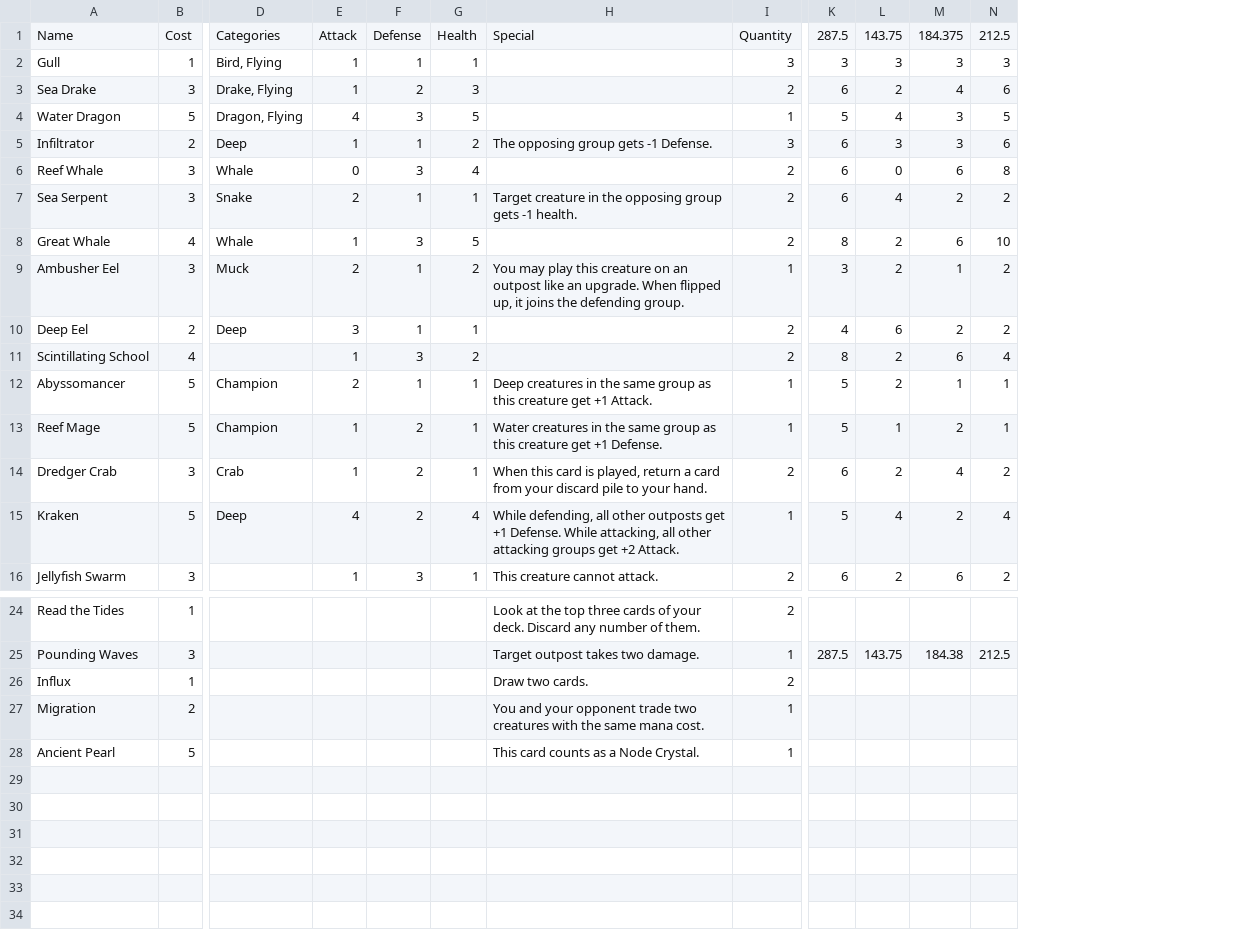
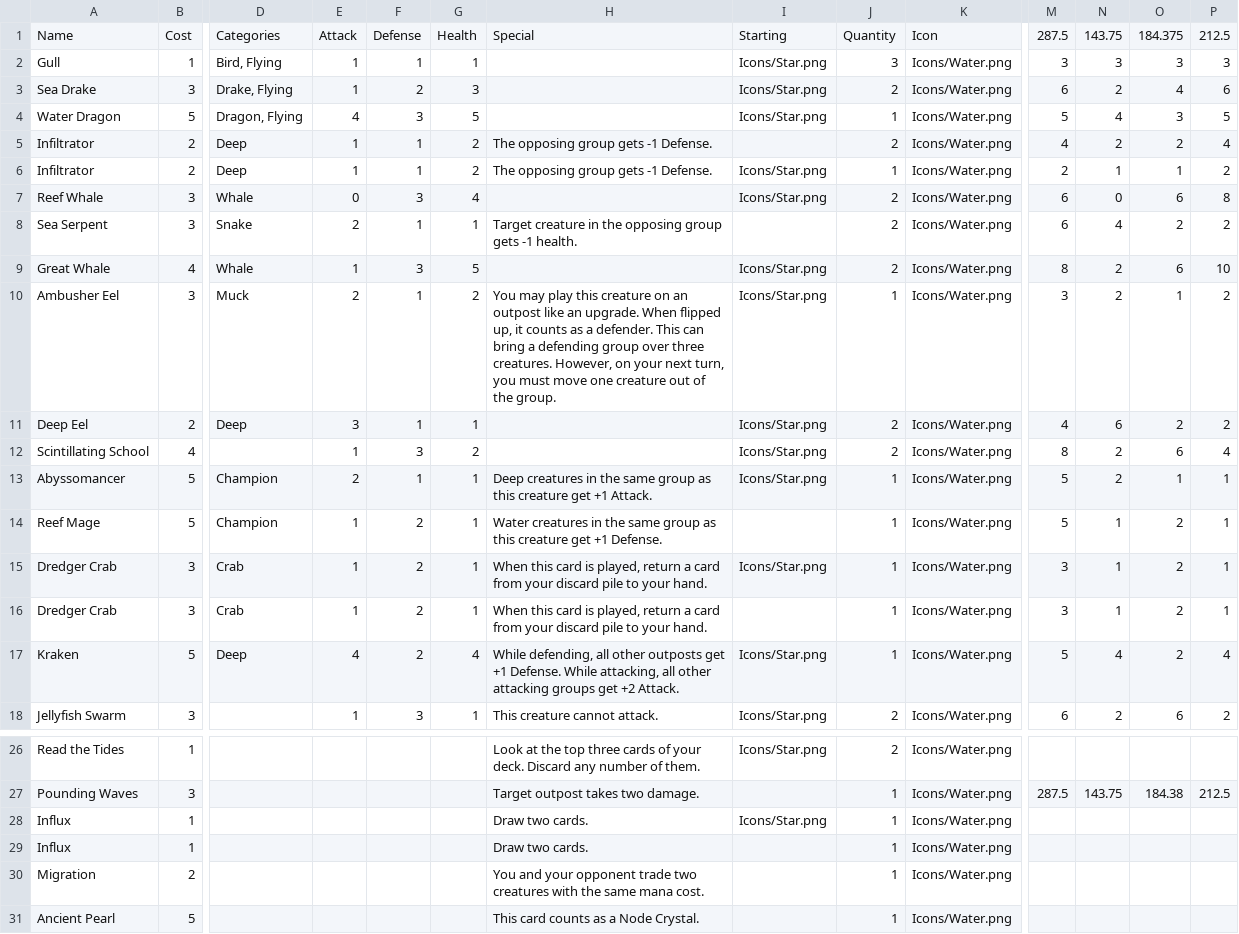
Before and after one commit to the-alex-g/NaGaDeMon2022, a CSV file: CardCSVs/Water.csv, drawn as a sheet; only a part is shown, gaps mark what is left out; addresses are those after the commit; rows hold the shown columns only; the diff names each change by its address in the sheet, - before the commit and + after, or states it on an @@ line.

```diff
--- a/CardCSVs/Water.csv
+++ b/CardCSVs/Water.csv
+column I, rows 1-4: Starting | Icons/Star.png | Icons/Star.png | Icons/Star.png; rows 7-15: Icons/Star.png |  | Icons/Star.png | Icons/Star.png | Icons/Star.png | Icons/Star.png | Icons/Star.png |  | Icons/Star.png; rows 17-18: Icons/Star.png | Icons/Star.png; rows 26-28: Icons/Star.png |  | Icons/Star.png
+column K, rows 1-5: Icon | Icons/Water.png | Icons/Water.png | Icons/Water.png | Icons/Water.png; rows 7-15: all Icons/Water.png; rows 17-18: Icons/Water.png | Icons/Water.png; rows 26-28: all Icons/Water.png; rows 30-31: Icons/Water.png | Icons/Water.png
-J5: 3
+J5: 2
-M5: 6
+M5: 4
-N5: 3
+N5: 2
-O5: 3
+O5: 2
-P5: 6
+P5: 4
+row 6: Infiltrator | 2 | Deep | 1 | 1 | 2 | The opposing group gets -1 Defense. | Icons/Star.png | 1 | Icons/Water.png | 2 | 1 | 1 | 2
-H10: …up, it joins the defending group.
+H10: …up, it counts as a defender. This can bring a defending group over three creatures. However, on your next turn, you must move one creature out of the group.
-J15: 2
+J15: 1
-M15: 6
+M15: 3
-N15: 2
+N15: 1
-O15: 4
+O15: 2
-P15: 2
+P15: 1
+row 16: Dredger Crab | 3 | Crab | 1 | 2 | 1 | When this card is played, return a card from your discard pile to your hand. |  | 1 | Icons/Water.png | 3 | 1 | 2 | 1
-J28: 2
+J28: 1
+row 29: Influx | 1 |  |  |  |  | Draw two cards. |  | 1 | Icons/Water.png
```
Also changed, not shown: CardCSVs/Air.csv, CardCSVs/Earth.csv, 4 other files.
